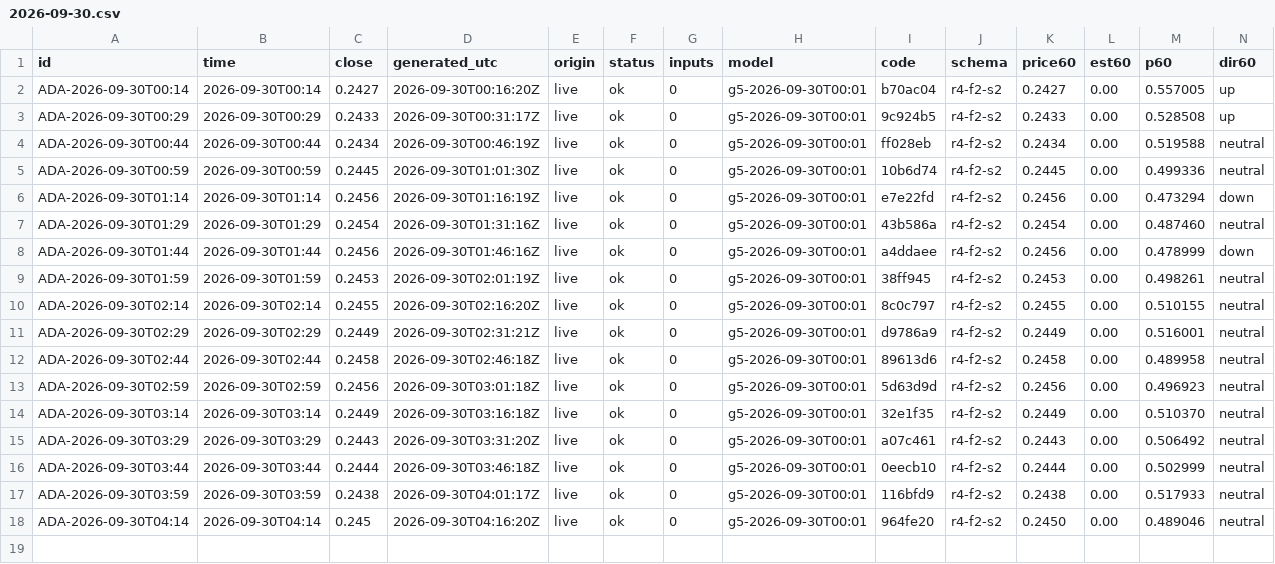
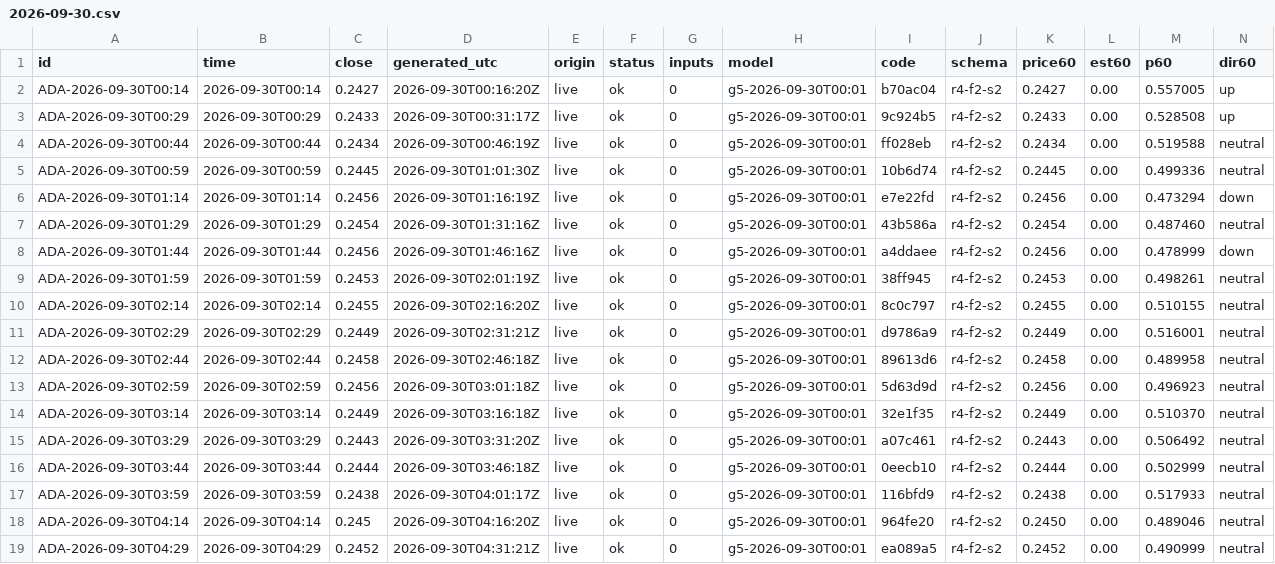
Before and after one commit to omidabduli/cardano-self-improving-prediction, a CSV file: data/predictions/2026-09-30.csv, drawn as a sheet; only a part is shown; rows hold the shown columns only; the diff names each change by its address in the sheet, - before the commit and + after, or states it on an @@ line.

```diff
--- a/data/predictions/2026-09-30.csv
+++ b/data/predictions/2026-09-30.csv
+row 19: ADA-2026-09-30T04:29 | 2026-09-30T04:29 | 0.2452 | 2026-09-30T04:31:21Z | live | ok | 0 | g5-2026-09-30T00:01 | ea089a5 | r4-f2-s2 | 0.2452 | 0.00 | 0.490999 | neutral
```
Also changed, not shown: 3 other files.
